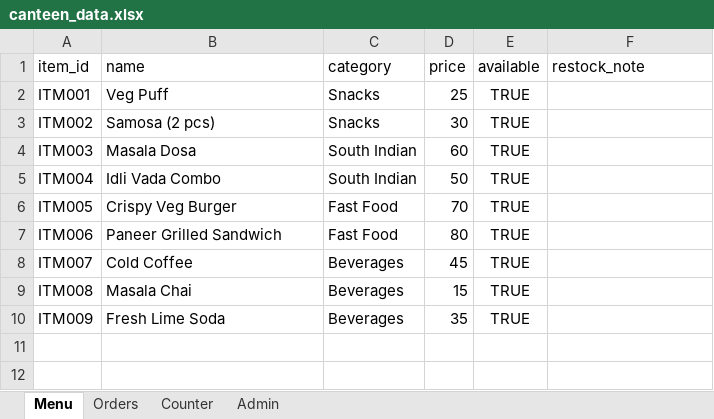
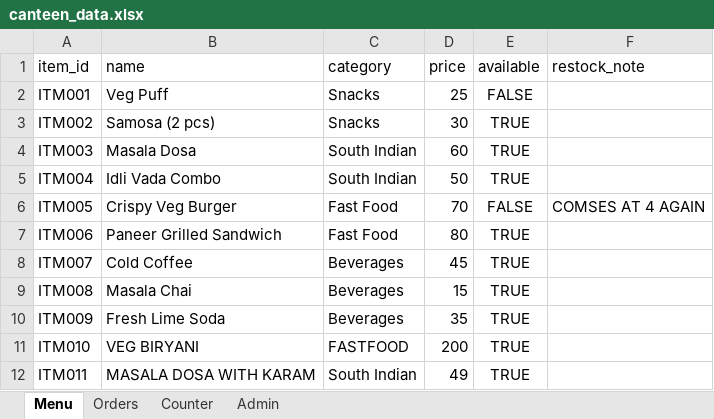
Before and after one commit to SGVARDHANVIKRANTHREDDY/BuildX, an Excel workbook: server/data/canteen_data.xlsx, sheet Menu, drawn as a sheet; values as stored, in another font and other column widths than the file's, no borders; the diff names each change by its address in the sheet, - before the commit and + after, or states it on an @@ line.

```diff
--- a/server/data/canteen_data.xlsx (sheet Menu)
+++ b/server/data/canteen_data.xlsx (sheet Menu)
-E2 (available): TRUE
+E2 (available): FALSE
-E6 (available): TRUE
+E6 (available): FALSE
-F6 (restock_note): (empty)
+F6 (restock_note): COMSES AT 4 AGAIN
+row 11: ITM010 | VEG BIRYANI | FASTFOOD | 200 | TRUE
+row 12: ITM011 | MASALA DOSA WITH KARAM | South Indian | 49 | TRUE
```
Also changed, not shown: sheet Orders, sheet Counter, 57 other files.
